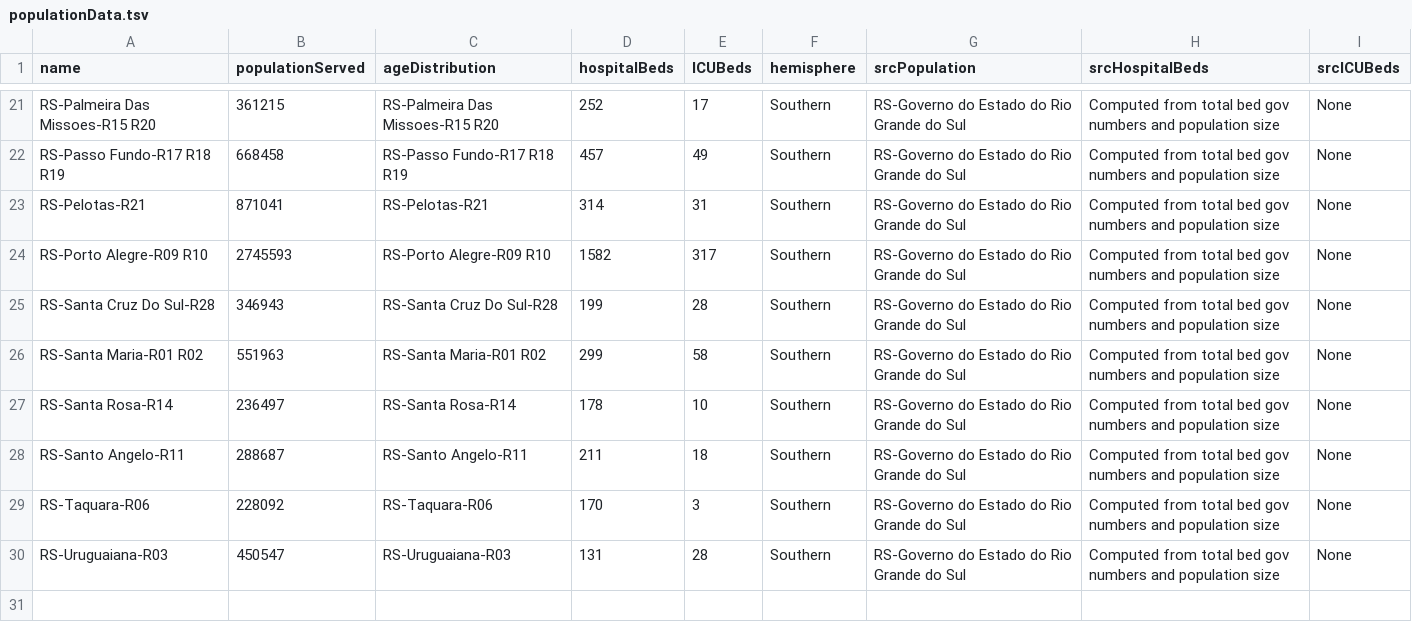
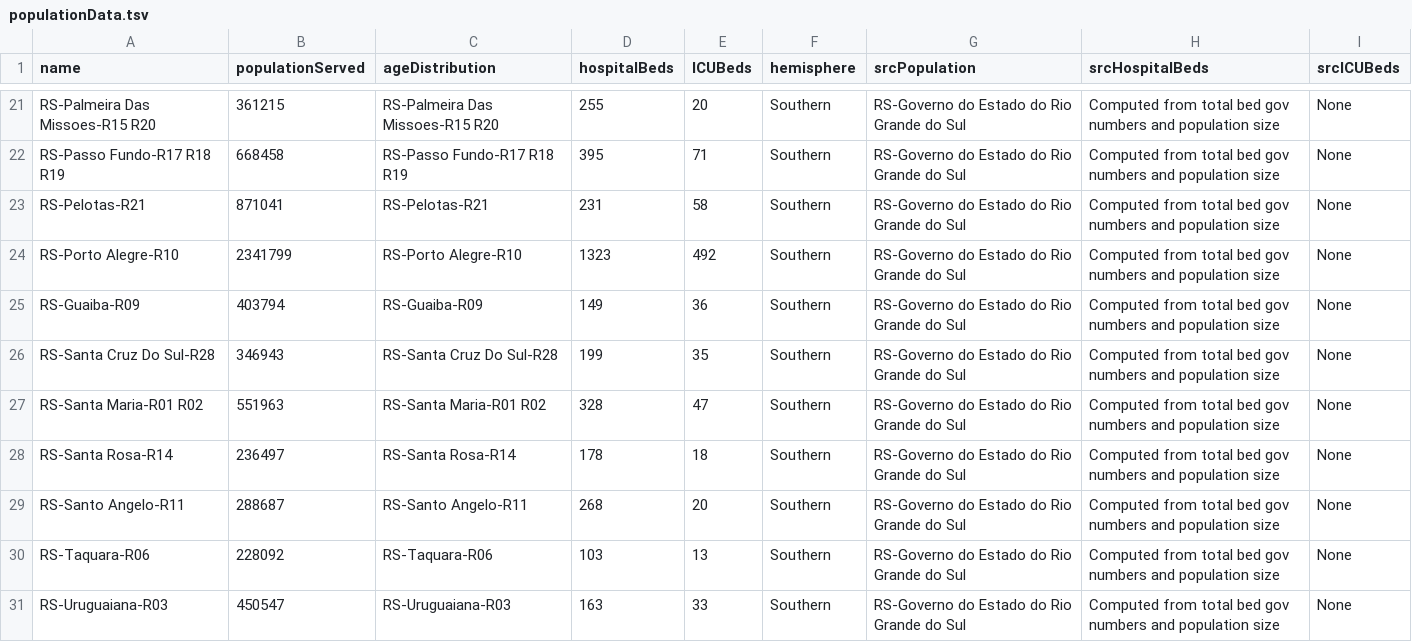
Before and after one commit to seplagses/Covid-RS, a TSV file: data/populationData.tsv, drawn as a sheet; only a part is shown, gaps mark what is left out; the diff covers the shown part only.

```diff
--- a/data/populationData.tsv
+++ b/data/populationData.tsv
@@ -21,10 +21,11 @@
-"RS-Palmeira Das Missoes-R15 R20"	361215	"RS-Palmeira Das Missoes-R15 R20"	252	17	"Southern"	"RS-Governo do Estado do Rio Grande do Sul"	"Computed from total bed gov numbers and population size"	"None"
-"RS-Passo Fundo-R17 R18 R19"	668458	"RS-Passo Fundo-R17 R18 R19"	457	49	"Southern"	"RS-Governo do Estado do Rio Grande do Sul"	"Computed from total bed gov numbers and population size"	"None"
-"RS-Pelotas-R21"	871041	"RS-Pelotas-R21"	314	31	"Southern"	"RS-Governo do Estado do Rio Grande do Sul"	"Computed from total bed gov numbers and population size"	"None"
-"RS-Porto Alegre-R09 R10"	2745593	"RS-Porto Alegre-R09 R10"	1582	317	"Southern"	"RS-Governo do Estado do Rio Grande do Sul"	"Computed from total bed gov numbers and population size"	"None"
-"RS-Santa Cruz Do Sul-R28"	346943	"RS-Santa Cruz Do Sul-R28"	199	28	"Southern"	"RS-Governo do Estado do Rio Grande do Sul"	"Computed from total bed gov numbers and population size"	"None"
-"RS-Santa Maria-R01 R02"	551963	"RS-Santa Maria-R01 R02"	299	58	"Southern"	"RS-Governo do Estado do Rio Grande do Sul"	"Computed from total bed gov numbers and population size"	"None"
-"RS-Santa Rosa-R14"	236497	"RS-Santa Rosa-R14"	178	10	"Southern"	"RS-Governo do Estado do Rio Grande do Sul"	"Computed from total bed gov numbers and population size"	"None"
-"RS-Santo Angelo-R11"	288687	"RS-Santo Angelo-R11"	211	18	"Southern"	"RS-Governo do Estado do Rio Grande do Sul"	"Computed from total bed gov numbers and population size"	"None"
-"RS-Taquara-R06"	228092	"RS-Taquara-R06"	170	3	"Southern"	"RS-Governo do Estado do Rio Grande do Sul"	"Computed from total bed gov numbers and population size"	"None"
-"RS-Uruguaiana-R03"	450547	"RS-Uruguaiana-R03"	131	28	"Southern"	"RS-Governo do Estado do Rio Grande do Sul"	"Computed from total bed gov numbers and population size"	"None"
+RS-Palmeira Das Missoes-R15 R20	361215	RS-Palmeira Das Missoes-R15 R20	255	20	Southern	RS-Governo do Estado do Rio Grande do Sul	Computed from total bed gov numbers and population size	None
+RS-Passo Fundo-R17 R18 R19	668458	RS-Passo Fundo-R17 R18 R19	395	71	Southern	RS-Governo do Estado do Rio Grande do Sul	Computed from total bed gov numbers and population size	None
+RS-Pelotas-R21	871041	RS-Pelotas-R21	231	58	Southern	RS-Governo do Estado do Rio Grande do Sul	Computed from total bed gov numbers and population size	None
+RS-Porto Alegre-R10	2341799	RS-Porto Alegre-R10	1323	492	Southern	RS-Governo do Estado do Rio Grande do Sul	Computed from total bed gov numbers and population size	None
+RS-Guaiba-R09	403794	RS-Guaiba-R09	149	36	Southern	RS-Governo do Estado do Rio Grande do Sul	Computed from total bed gov numbers and population size	None
+RS-Santa Cruz Do Sul-R28	346943	RS-Santa Cruz Do Sul-R28	199	35	Southern	RS-Governo do Estado do Rio Grande do Sul	Computed from total bed gov numbers and population size	None
+RS-Santa Maria-R01 R02	551963	RS-Santa Maria-R01 R02	328	47	Southern	RS-Governo do Estado do Rio Grande do Sul	Computed from total bed gov numbers and population size	None
+RS-Santa Rosa-R14	236497	RS-Santa Rosa-R14	178	18	Southern	RS-Governo do Estado do Rio Grande do Sul	Computed from total bed gov numbers and population size	None
+RS-Santo Angelo-R11	288687	RS-Santo Angelo-R11	268	20	Southern	RS-Governo do Estado do Rio Grande do Sul	Computed from total bed gov numbers and population size	None
+RS-Taquara-R06	228092	RS-Taquara-R06	103	13	Southern	RS-Governo do Estado do Rio Grande do Sul	Computed from total bed gov numbers and population size	None
+RS-Uruguaiana-R03	450547	RS-Uruguaiana-R03	163	33	Southern	RS-Governo do Estado do Rio Grande do Sul	Computed from total bed gov numbers and population size	None
```
Also changed, not shown: 31 edited cells elsewhere in this file, 2 other files.
